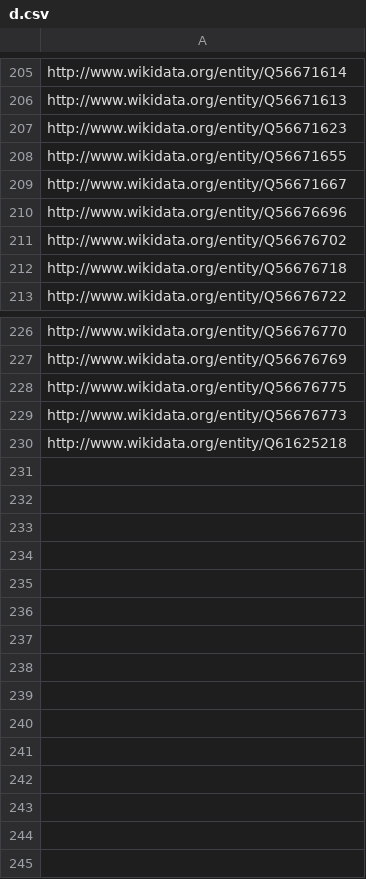
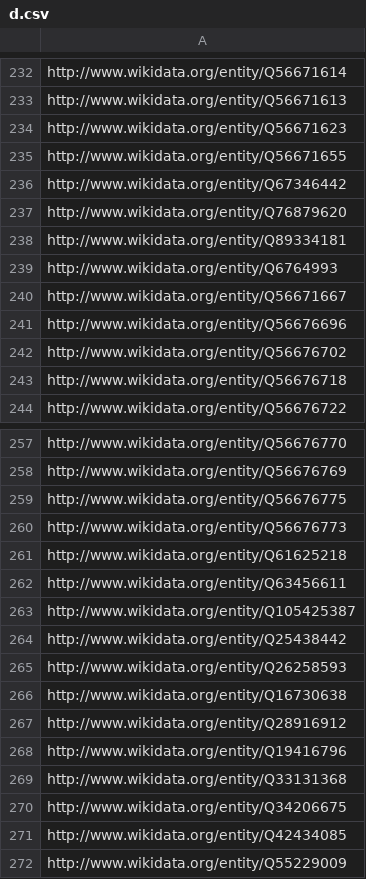
Before and after one commit to pablodanielrey/twss, a CSV file: entrega5/respuestas/wikidata/d.csv, drawn as a sheet; only a part is shown, gaps mark what is left out; the diff covers the shown part only.

```diff
--- a/entrega5/respuestas/wikidata/d.csv
+++ b/entrega5/respuestas/wikidata/d.csv
@@ -208,2 +235,6 @@ http://www.wikidata.org/entity/Q56671623
 http://www.wikidata.org/entity/Q56671655
+http://www.wikidata.org/entity/Q67346442
+http://www.wikidata.org/entity/Q76879620
+http://www.wikidata.org/entity/Q89334181
+http://www.wikidata.org/entity/Q6764993
 http://www.wikidata.org/entity/Q56671667
@@ -230 +261,12 @@ http://www.wikidata.org/entity/Q56676773
 http://www.wikidata.org/entity/Q61625218
+http://www.wikidata.org/entity/Q63456611
+http://www.wikidata.org/entity/Q105425387
+http://www.wikidata.org/entity/Q25438442
+http://www.wikidata.org/entity/Q26258593
+http://www.wikidata.org/entity/Q16730638
+http://www.wikidata.org/entity/Q28916912
+http://www.wikidata.org/entity/Q19416796
+http://www.wikidata.org/entity/Q33131368
+http://www.wikidata.org/entity/Q34206675
+http://www.wikidata.org/entity/Q42434085
+http://www.wikidata.org/entity/Q55229009
```
Also changed, not shown: 27 added rows, 93 moved rows and 23 edited cells elsewhere in this file, 2 other files.
